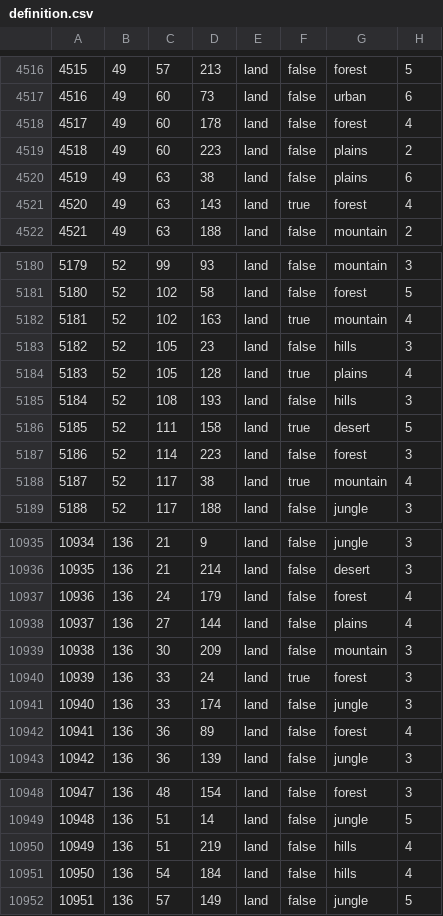
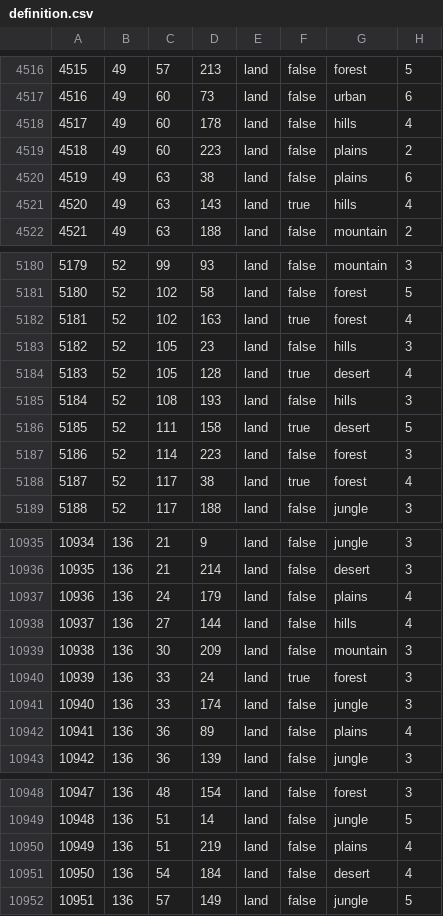
Before and after one commit to Kama-Pushka/Kursach-Fizika, a CSV file: map/definition.csv, drawn as a sheet; only a part is shown, gaps mark what is left out; the diff covers the shown part only.

```diff
--- a/map/definition.csv
+++ b/map/definition.csv
@@ -4517,6 +4517,6 @@
 4516;49;60;73;land;false;urban;6
-4517;49;60;178;land;false;forest;4
+4517;49;60;178;land;false;hills;4
 4518;49;60;223;land;false;plains;2
 4519;49;63;38;land;false;plains;6
-4520;49;63;143;land;true;forest;4
+4520;49;63;143;land;true;hills;4
 4521;49;63;188;land;false;mountain;2
@@ -5181,5 +5181,5 @@
 5180;52;102;58;land;false;forest;5
-5181;52;102;163;land;true;mountain;4
+5181;52;102;163;land;true;forest;4
 5182;52;105;23;land;false;hills;3
-5183;52;105;128;land;true;plains;4
+5183;52;105;128;land;true;desert;4
 5184;52;108;193;land;false;hills;3
@@ -5187,3 +5187,3 @@
 5186;52;114;223;land;false;forest;3
-5187;52;117;38;land;true;mountain;4
+5187;52;117;38;land;true;forest;4
 5188;52;117;188;land;false;jungle;3
@@ -10936,4 +10936,4 @@
 10935;136;21;214;land;false;desert;3
-10936;136;24;179;land;false;forest;4
-10937;136;27;144;land;false;plains;4
+10936;136;24;179;land;false;plains;4
+10937;136;27;144;land;false;hills;4
 10938;136;30;209;land;false;mountain;3
@@ -10941,3 +10941,3 @@
 10940;136;33;174;land;false;jungle;3
-10941;136;36;89;land;false;forest;4
+10941;136;36;89;land;false;plains;4
 10942;136;36;139;land;false;jungle;3
@@ -10949,4 +10949,4 @@
 10948;136;51;14;land;false;jungle;5
-10949;136;51;219;land;false;hills;4
-10950;136;54;184;land;false;hills;4
+10949;136;51;219;land;false;plains;4
+10950;136;54;184;land;false;desert;4
 10951;136;57;149;land;false;jungle;5
```
Also changed, not shown: 73 edited cells elsewhere in this file, 56 other files.
